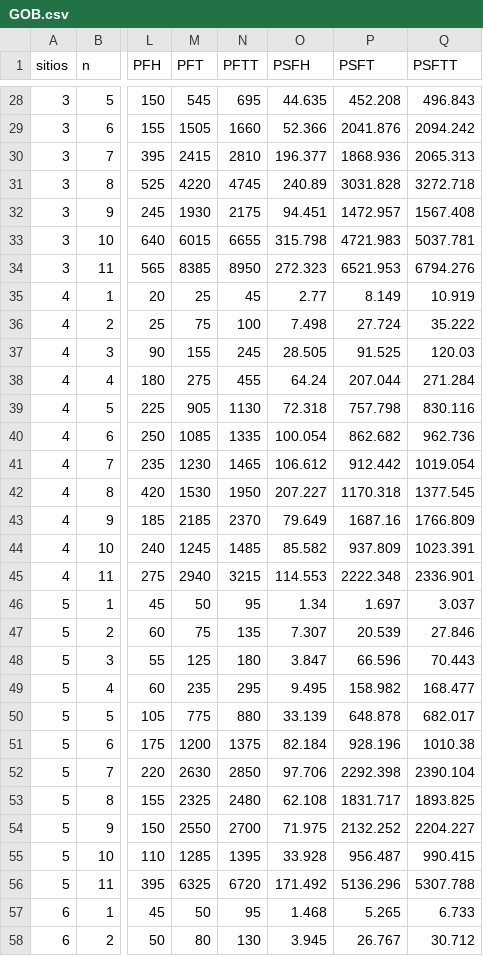
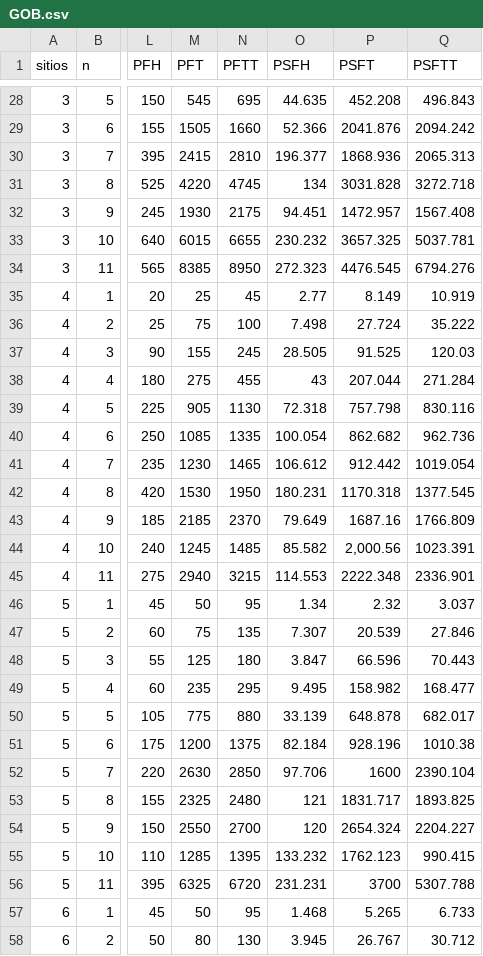
Before and after one commit to toryferrer/SISTEMA-AGROFORESTAL, a CSV file: GOBERNADORA/GOB.csv, drawn as a sheet; only a part is shown, gaps mark what is left out; the diff covers the shown part only; the diff names each change by its address in the sheet, - before the commit and + after, or states it on an @@ line.

```diff
--- a/GOBERNADORA/GOB.csv
+++ b/GOBERNADORA/GOB.csv
-O31 (PSFH): 240.89
+O31 (PSFH): 134
-O33 (PSFH): 315.798
+O33 (PSFH): 230.232
-P33 (PSFT): 4721.983
+P33 (PSFT): 3657.325
-P34 (PSFT): 6521.953
+P34 (PSFT): 4476.545
-O38 (PSFH): 64.24
+O38 (PSFH): 43
-O42 (PSFH): 207.227
+O42 (PSFH): 180.231
-P44 (PSFT): 937.809
+P44 (PSFT): 2,000.56
-P46 (PSFT): 1.697
+P46 (PSFT): 2.32
-P52 (PSFT): 2292.398
+P52 (PSFT): 1600
-O53 (PSFH): 62.108
+O53 (PSFH): 121
-O54 (PSFH): 71.975
+O54 (PSFH): 120
-P54 (PSFT): 2132.252
+P54 (PSFT): 2654.324
-O55 (PSFH): 33.928
+O55 (PSFH): 133.232
-P55 (PSFT): 956.487
+P55 (PSFT): 1762.123
-O56 (PSFH): 171.492
+O56 (PSFH): 231.231
-P56 (PSFT): 5136.296
+P56 (PSFT): 3700
```
Also changed, not shown: 10 edited cells elsewhere in this file, 4 other files.
